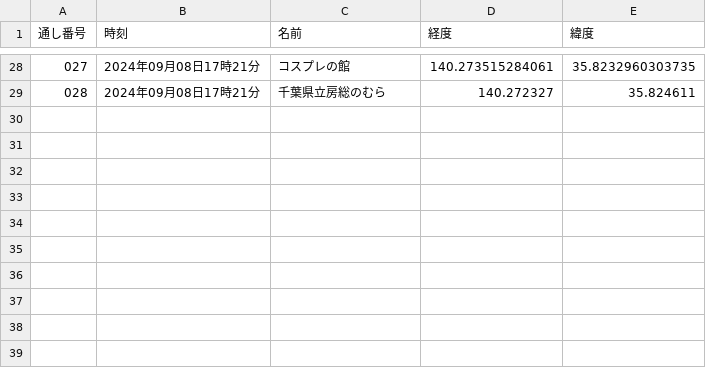
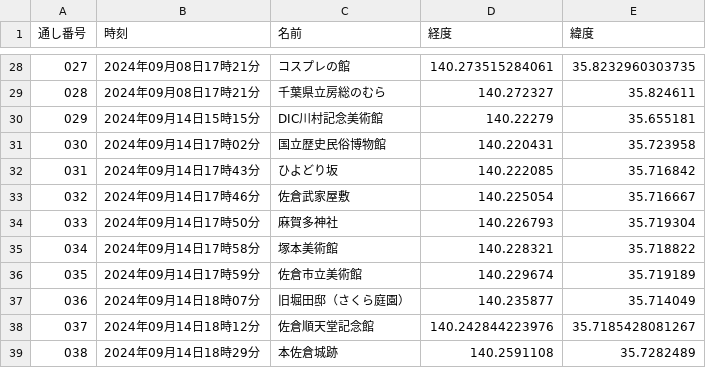
Before and after one commit to ijknabla/gogoboso2024, a CSV file: script/[2024年度]達成済.csv, drawn as a sheet; only a part is shown, gaps mark what is left out.

```diff
--- a/script/[2024年度]達成済.csv
+++ b/script/[2024年度]達成済.csv
@@ -29 +29,11 @@
 028,2024年09月08日17時21分,千葉県立房総のむら,140.272327,35.824611
+029,2024年09月14日15時15分,DIC川村記念美術館,140.22279,35.655181
+030,2024年09月14日17時02分,国立歴史民俗博物館,140.220431,35.723958
+031,2024年09月14日17時43分,ひよどり坂,140.222085,35.716842
+032,2024年09月14日17時46分,佐倉武家屋敷,140.225054,35.716667
+033,2024年09月14日17時50分,麻賀多神社,140.226793,35.719304
+034,2024年09月14日17時58分,塚本美術館,140.228321,35.718822
+035,2024年09月14日17時59分,佐倉市立美術館,140.229674,35.719189
+036,2024年09月14日18時07分,旧堀田邸（さくら庭園）,140.235877,35.714049
+037,2024年09月14日18時12分,佐倉順天堂記念館,140.242844223976,35.7185428081267
+038,2024年09月14日18時29分,本佐倉城跡,140.2591108,35.7282489
```
Also changed, not shown: script/[2024年度]未達成.csv.
